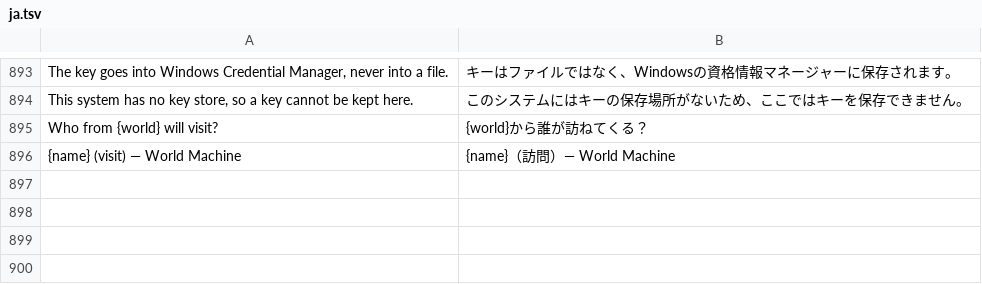
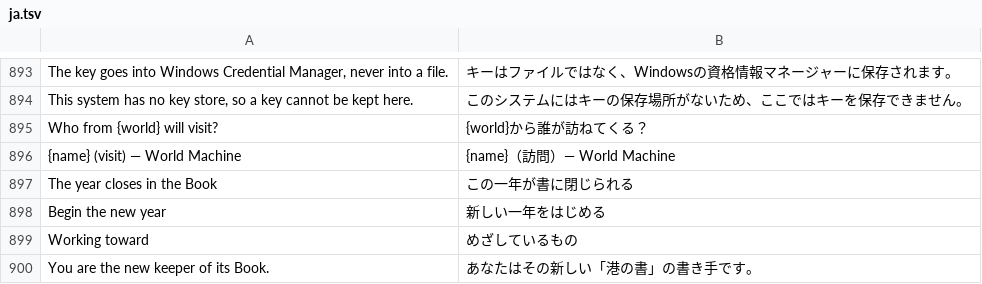
Before and after one commit to hxddh/world-machine, a TSV file: crates/world-gpui/locales/ja.tsv, drawn as a sheet; only a part is shown, gaps mark what is left out.

```diff
--- a/crates/world-gpui/locales/ja.tsv
+++ b/crates/world-gpui/locales/ja.tsv
@@ -896 +896,5 @@ Who from {world} will visit?	{world}から誰が訪ねてくる？
 {name} (visit) — World Machine	{name}（訪問）— World Machine
+The year closes in the Book	この一年が書に閉じられる
+Begin the new year	新しい一年をはじめる
+Working toward	めざしているもの
+You are the new keeper of its Book.	あなたはその新しい「港の書」の書き手です。
```
Also changed, not shown: crates/world-gpui/locales/zh-Hans.tsv, 8 other files.
